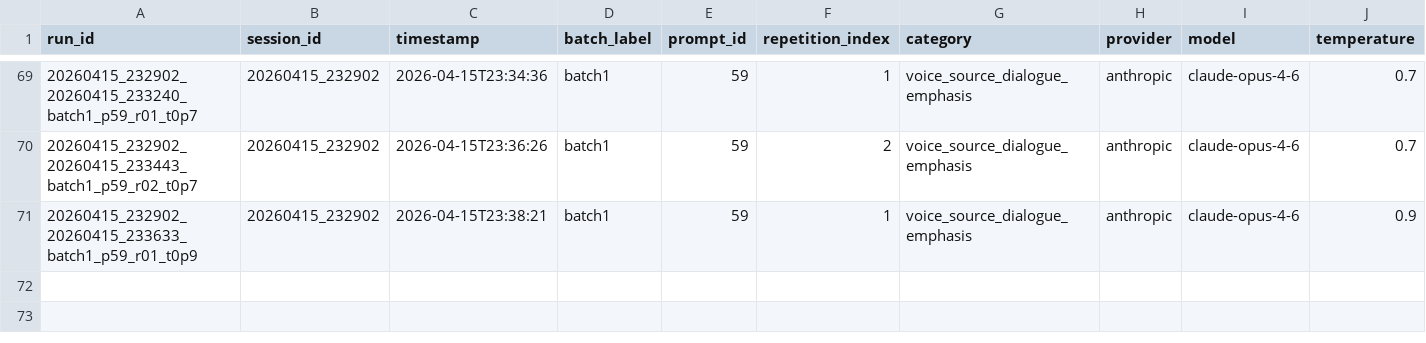
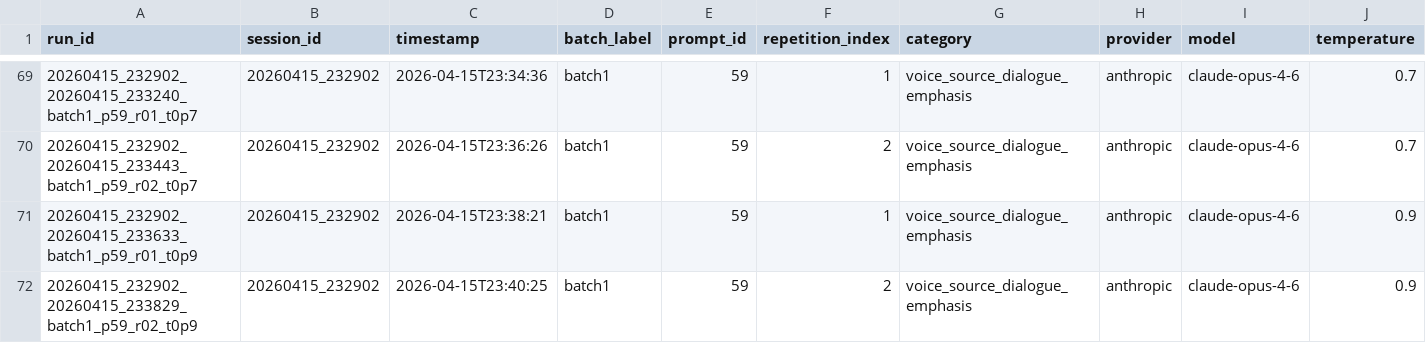
Before and after one commit to wdemilly/chapters, a CSV file: runs.csv, drawn as a sheet; only a part is shown, gaps mark what is left out; rows hold the shown columns only; the diff names each change by its address in the sheet, - before the commit and + after, or states it on an @@ line.

Commit message:
generation: runs.csv

```diff
--- a/runs.csv
+++ b/runs.csv
+row 72: 20260415_232902_20260415_233829_batch1_p59_r02_t0p9 | 20260415_232902 | 2026-04-15T23:40:25 | batch1 | 59 | 2 | voice_source_dialogue_emphasis | anthropic | claude-opus-4-6 | 0.9
```
